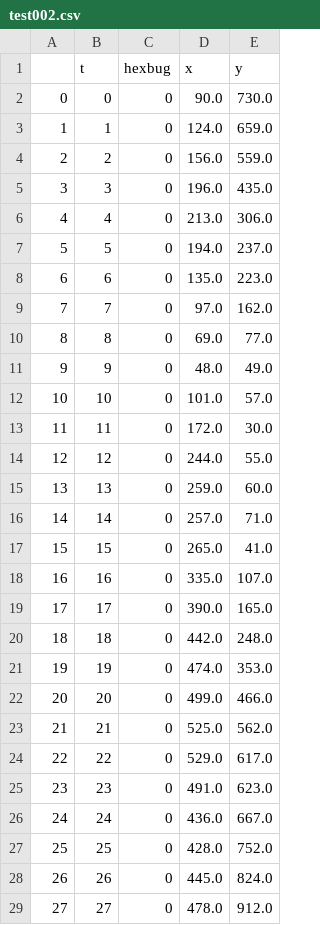
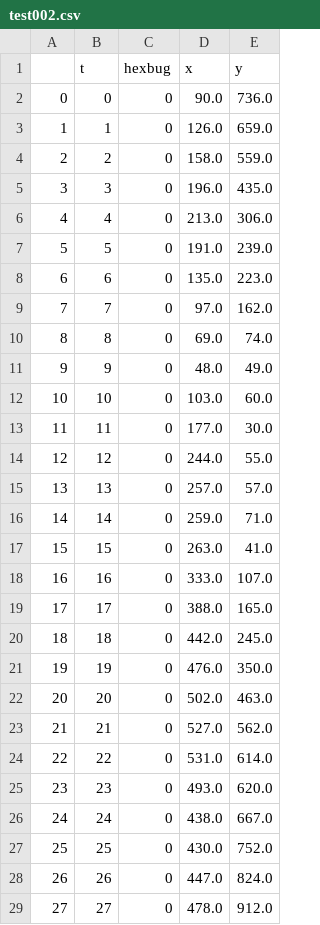
Before and after one commit to DevMangomann/Traco, a CSV file: leaderboard_data/test002.csv, drawn as a sheet; only a part is shown; the diff covers the shown part only.

```diff
--- a/leaderboard_data/test002.csv
+++ b/leaderboard_data/test002.csv
@@ -1,29 +1,29 @@
 ,t,hexbug,x,y
-0,0,0,90.0,730.0
-1,1,0,124.0,659.0
-2,2,0,156.0,559.0
+0,0,0,90.0,736.0
+1,1,0,126.0,659.0
+2,2,0,158.0,559.0
 3,3,0,196.0,435.0
 4,4,0,213.0,306.0
-5,5,0,194.0,237.0
+5,5,0,191.0,239.0
 6,6,0,135.0,223.0
 7,7,0,97.0,162.0
-8,8,0,69.0,77.0
+8,8,0,69.0,74.0
 9,9,0,48.0,49.0
-10,10,0,101.0,57.0
-11,11,0,172.0,30.0
+10,10,0,103.0,60.0
+11,11,0,177.0,30.0
 12,12,0,244.0,55.0
-13,13,0,259.0,60.0
-14,14,0,257.0,71.0
-15,15,0,265.0,41.0
-16,16,0,335.0,107.0
-17,17,0,390.0,165.0
-18,18,0,442.0,248.0
-19,19,0,474.0,353.0
-20,20,0,499.0,466.0
-21,21,0,525.0,562.0
-22,22,0,529.0,617.0
-23,23,0,491.0,623.0
-24,24,0,436.0,667.0
-25,25,0,428.0,752.0
-26,26,0,445.0,824.0
+13,13,0,257.0,57.0
+14,14,0,259.0,71.0
+15,15,0,263.0,41.0
+16,16,0,333.0,107.0
+17,17,0,388.0,165.0
+18,18,0,442.0,245.0
+19,19,0,476.0,350.0
+20,20,0,502.0,463.0
+21,21,0,527.0,562.0
+22,22,0,531.0,614.0
+23,23,0,493.0,620.0
+24,24,0,438.0,667.0
+25,25,0,430.0,752.0
+26,26,0,447.0,824.0
 27,27,0,478.0,912.0
```
Also changed, not shown: 75 edited cells elsewhere in this file, leaderboard_data/test001.csv, leaderboard_data/test003.csv, 33 other files.
